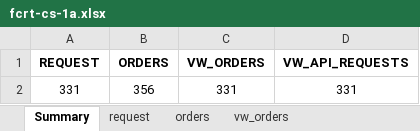
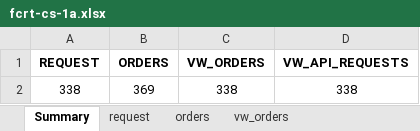
Before and after one commit to djorgens2/blofin-data, an Excel workbook: fcrt/2.1-cli-om/2.1.2-req-expiry/Documents/fcrt-cs-1a.xlsx, sheet Summary, drawn as a sheet; values as stored, in another font and other column widths than the file's, no borders; removed rows and columns are numbered as before the commit, all else as after; the diff names each change by its address in the sheet, - before the commit and + after, or states it on an @@ line.

```diff
--- a/fcrt/2.1-cli-om/2.1.2-req-expiry/Documents/fcrt-cs-1a.xlsx (sheet Summary)
+++ b/fcrt/2.1-cli-om/2.1.2-req-expiry/Documents/fcrt-cs-1a.xlsx (sheet Summary)
-row 2: 331 | 356 | 331 | 331
+row 2: 338 | 369 | 338 | 338
```
Also changed, not shown: sheet vw_orders, sheet request, sheet vw_api_requests, sheet orders, fcrt/2.1-cli-om/2.1.2-req-expiry/Documents/fcrt-cs-1b.xlsx, 29 other files.
